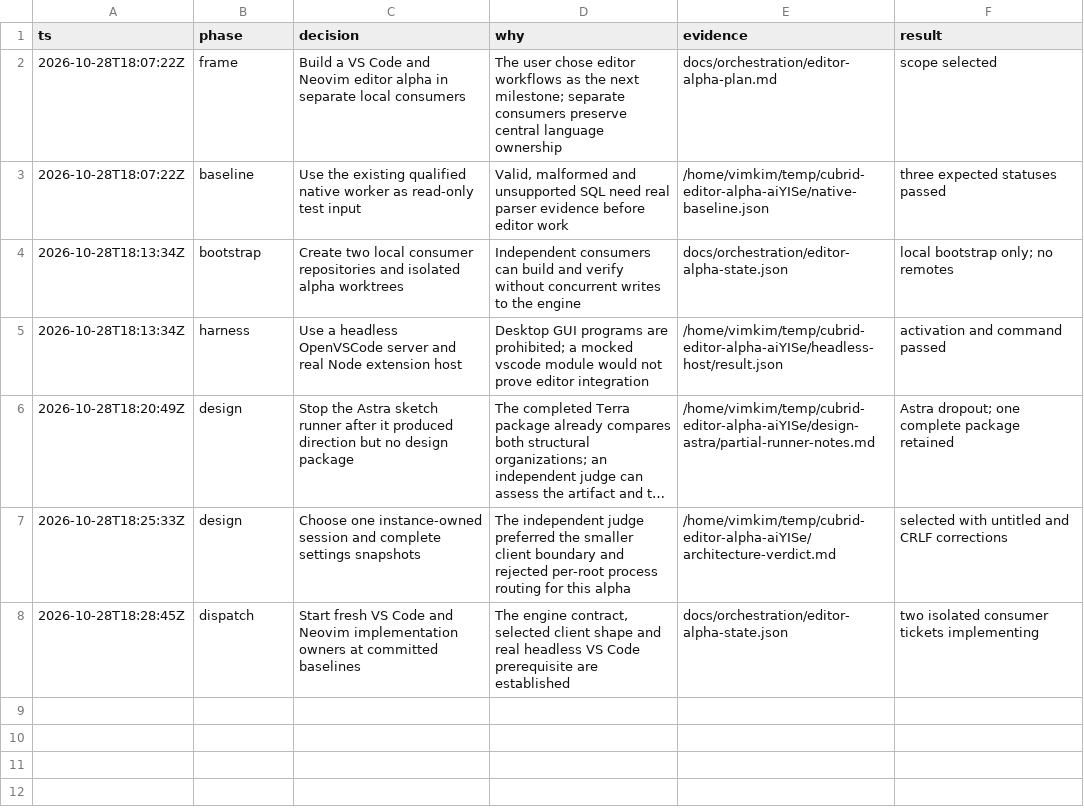
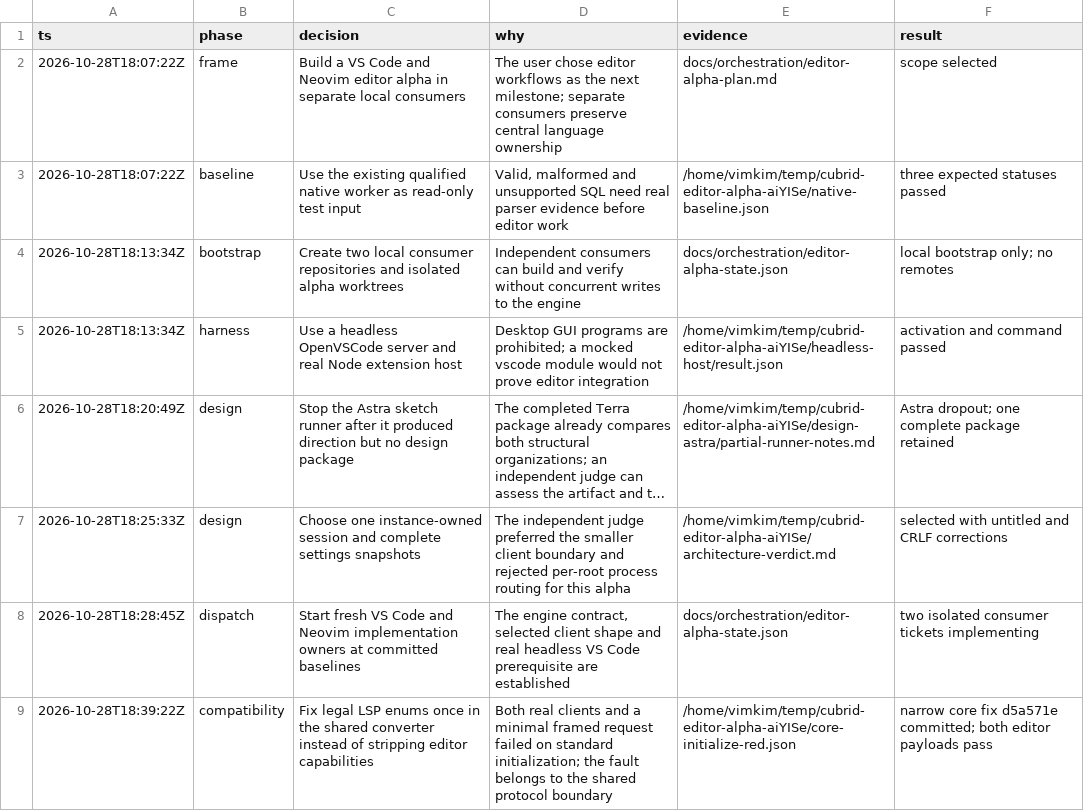
Before and after one commit to vimkim/cubrid-language-tools, a TSV file: docs/orchestration/editor-alpha-decisions.tsv, drawn as a sheet; long unchanged cells end in ….

Commit message:
Record the shared protocol compatibility prerequisite

```diff
--- a/docs/orchestration/editor-alpha-decisions.tsv
+++ b/docs/orchestration/editor-alpha-decisions.tsv
@@ -8 +8,2 @@ ts	phase	decision	why	evidence	result
 2026-10-28T18:28:45Z	dispatch	Start fresh VS Code and Neovim implementation owners at committed baselines	The engine contract, selected client shape and real headless VS Code prerequisite are established	docs/orchestration/editor-alpha-state.json	two isolated consumer tickets implementing
+2026-10-28T18:39:22Z	compatibility	Fix legal LSP enums once in the shared converter instead of stripping editor capabilities	Both real clients and a minimal framed request failed on standard initialization; the fault belongs to the shared protocol boundary	/home/vimkim/temp/cubrid-editor-alpha-aiYISe/core-initialize-red.json	narrow core fix d5a571e committed; both editor payloads pass
```
Also changed, not shown: 1 other file.
